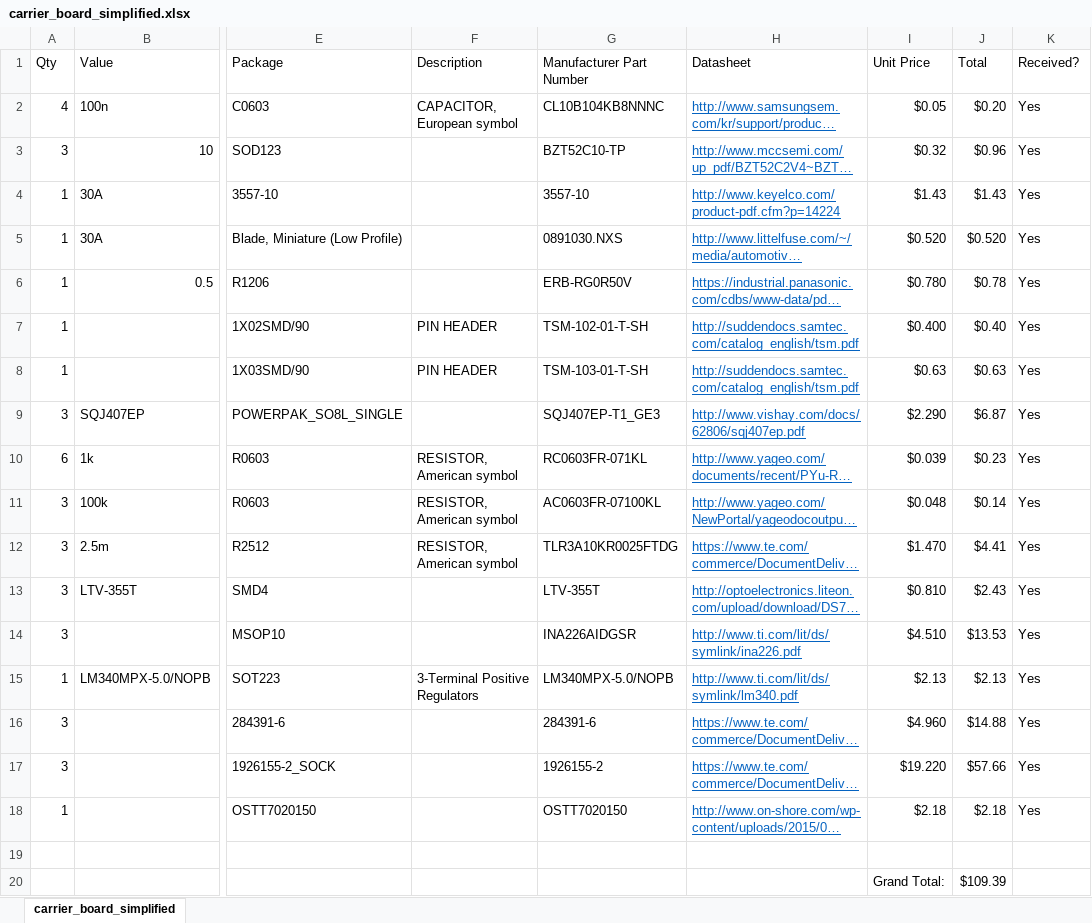
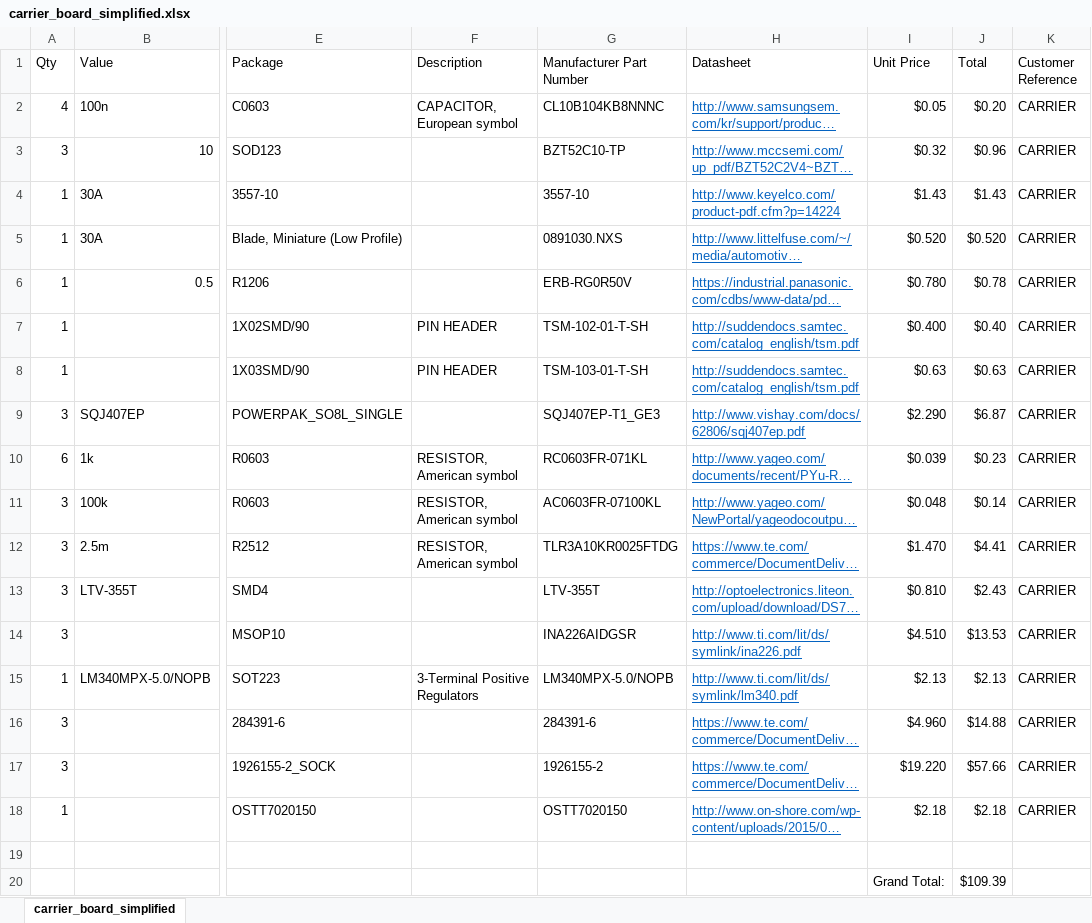
Before and after one commit to arvpUofA/au_hardware, an Excel workbook: compact_LTM4607_PCB/doc/carrier/carrier_board_simplified.xlsx, sheet carrier_board_simplified, drawn as a sheet; only a part is shown, gaps mark what is left out; long unchanged cells end in …; values as stored, in another font and other column widths than the file's, no borders; the diff names each change by its address in the sheet, - before the commit and + after, or states it on an @@ line.

```diff
--- a/compact_LTM4607_PCB/doc/carrier/carrier_board_simplified.xlsx (sheet carrier_board_simplified)
+++ b/compact_LTM4607_PCB/doc/carrier/carrier_board_simplified.xlsx (sheet carrier_board_simplified)
-K1: Received?
+K1: Customer Reference
-K2:K18 (Customer Reference): Yes
+K2:K18 (Customer Reference): CARRIER
```
Also changed, not shown: compact_LTM4607_PCB/doc/converter/v2/power_converter_BOM.xlsx, dropper_torpedo/dropper_torpedo_BOM.xlsx, 1 other file.
